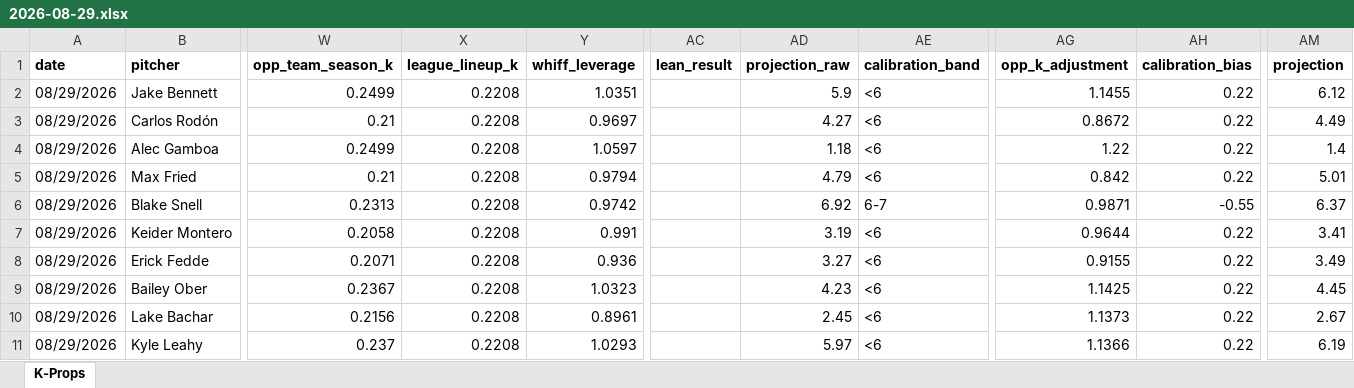
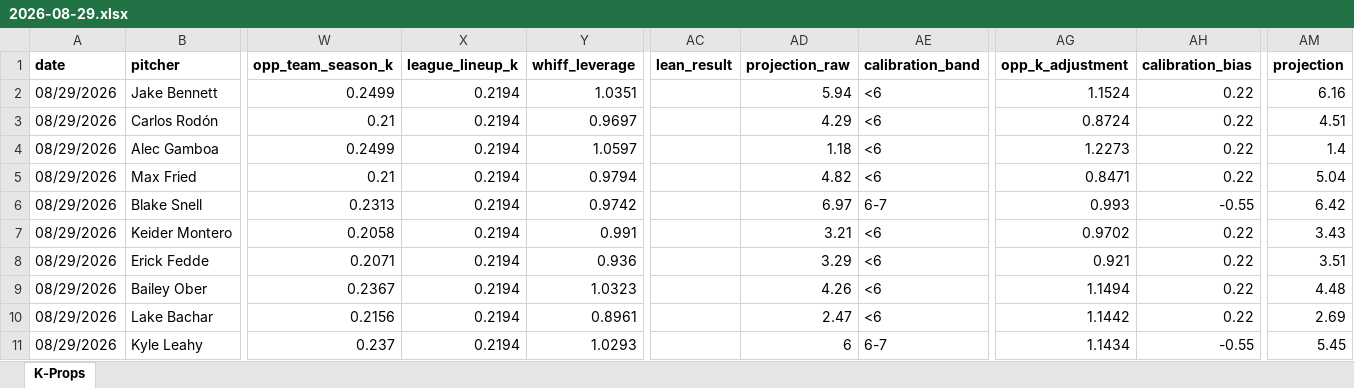
Before and after one commit to flychico/lydiaslab, an Excel workbook: data/k-props/2026-08-29.xlsx, sheet K-Props, drawn as a sheet; only a part is shown, gaps mark what is left out; values as stored, in another font and other column widths than the file's, no borders; the diff covers the shown part only; the diff names each change by its address in the sheet, - before the commit and + after, or states it on an @@ line.

```diff
--- a/data/k-props/2026-08-29.xlsx (sheet K-Props)
+++ b/data/k-props/2026-08-29.xlsx (sheet K-Props)
-X2:X11 (league_lineup_k): 0.2208
+X2:X11 (league_lineup_k): 0.2194
-AD2 (projection_raw): 5.9
+AD2 (projection_raw): 5.94
-AG2 (opp_k_adjustment): 1.1455
+AG2 (opp_k_adjustment): 1.1524
-AM2 (projection): 6.12
+AM2 (projection): 6.16
-AD3 (projection_raw): 4.27
+AD3 (projection_raw): 4.29
-AG3 (opp_k_adjustment): 0.8672
+AG3 (opp_k_adjustment): 0.8724
-AM3 (projection): 4.49
+AM3 (projection): 4.51
-AG4 (opp_k_adjustment): 1.22
+AG4 (opp_k_adjustment): 1.2273
-AD5 (projection_raw): 4.79
+AD5 (projection_raw): 4.82
-AG5 (opp_k_adjustment): 0.842
+AG5 (opp_k_adjustment): 0.8471
-AM5 (projection): 5.01
+AM5 (projection): 5.04
-AD6 (projection_raw): 6.92
+AD6 (projection_raw): 6.97
-AG6 (opp_k_adjustment): 0.9871
+AG6 (opp_k_adjustment): 0.993
-AM6 (projection): 6.37
+AM6 (projection): 6.42
-AD7 (projection_raw): 3.19
+AD7 (projection_raw): 3.21
-AG7 (opp_k_adjustment): 0.9644
+AG7 (opp_k_adjustment): 0.9702
-AM7 (projection): 3.41
+AM7 (projection): 3.43
-AD8 (projection_raw): 3.27
+AD8 (projection_raw): 3.29
-AG8 (opp_k_adjustment): 0.9155
+AG8 (opp_k_adjustment): 0.921
-AM8 (projection): 3.49
+AM8 (projection): 3.51
-AD9 (projection_raw): 4.23
+AD9 (projection_raw): 4.26
-AG9 (opp_k_adjustment): 1.1425
+AG9 (opp_k_adjustment): 1.1494
-AM9 (projection): 4.45
+AM9 (projection): 4.48
-AD10 (projection_raw): 2.45
+AD10 (projection_raw): 2.47
-AG10 (opp_k_adjustment): 1.1373
+AG10 (opp_k_adjustment): 1.1442
-AM10 (projection): 2.67
+AM10 (projection): 2.69
-AD11 (projection_raw): 5.97
+AD11 (projection_raw): 6
-AE11 (calibration_band): <6
+AE11 (calibration_band): 6-7
-AG11 (opp_k_adjustment): 1.1366
+AG11 (opp_k_adjustment): 1.1434
-AH11 (calibration_bias): 0.22
+AH11 (calibration_bias): -0.55
-AM11 (projection): 6.19
+AM11 (projection): 5.45
```
Also changed, not shown: 136 edited cells elsewhere in this sheet, 12 other files.
